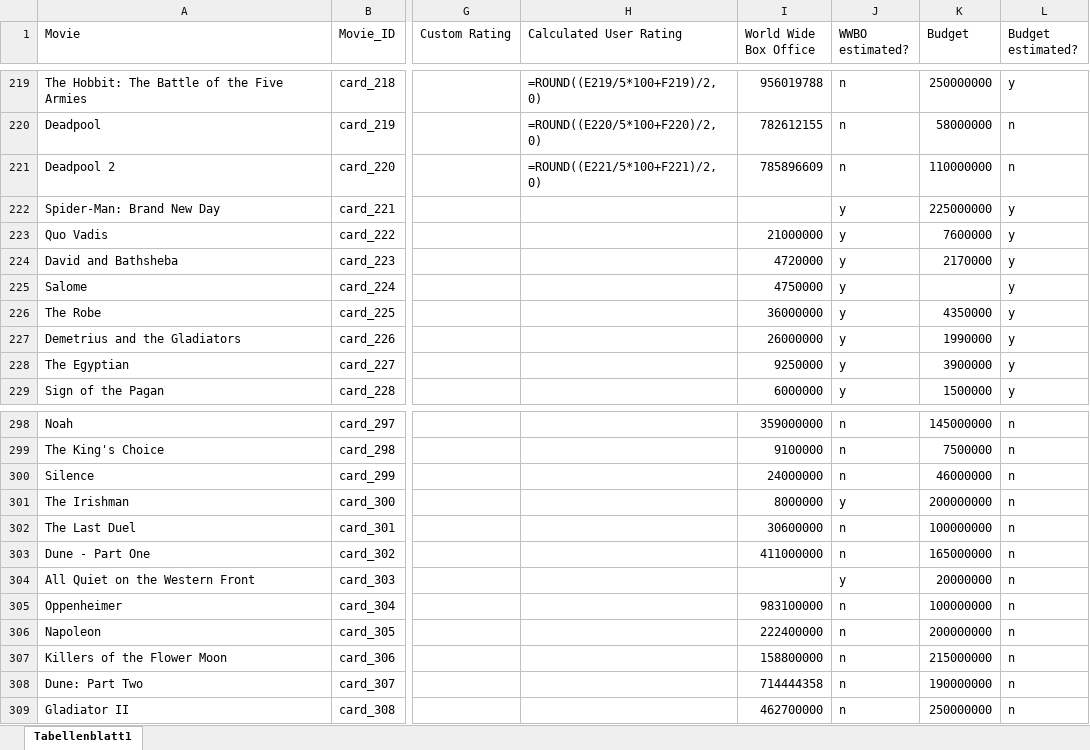
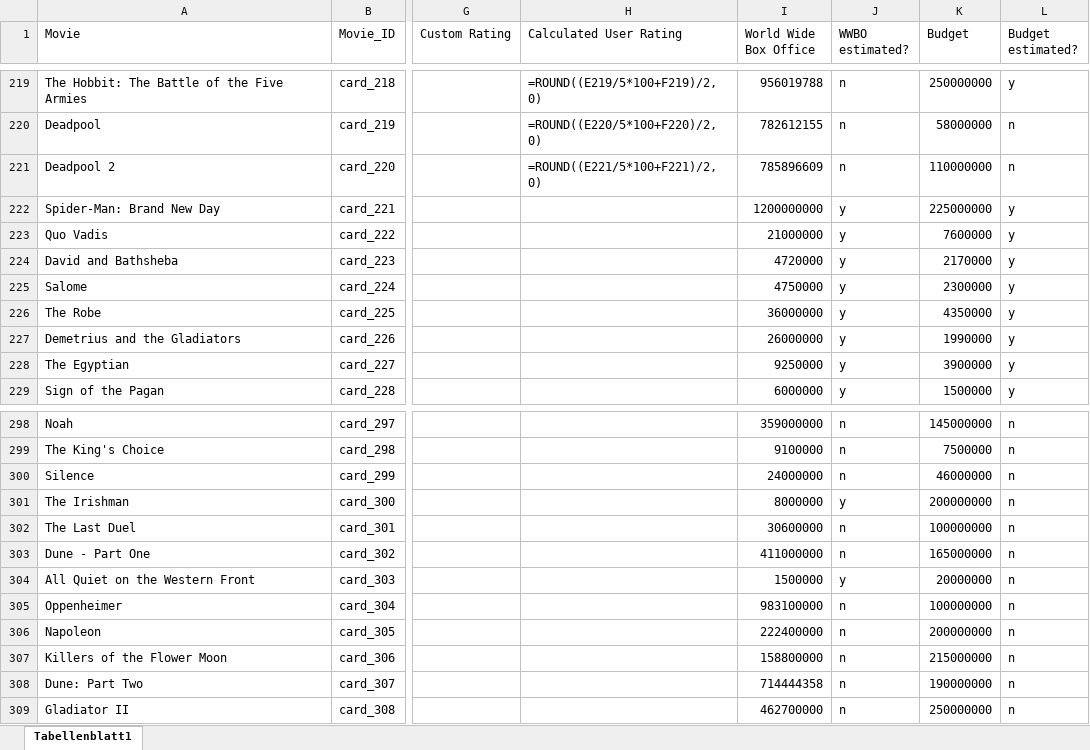
Before and after one commit to superuser-1/card-game, an Excel workbook: source_data/Movie_DB.xlsx, sheet Tabellenblatt1, drawn as a sheet; only a part is shown, gaps mark what is left out; values as stored, in another font and other column widths than the file's, no borders; formulas without a stored value are shown as written; the diff covers the shown part only; the diff names each change by its address in the sheet, - before the commit and + after, or states it on an @@ line.

```diff
--- a/source_data/Movie_DB.xlsx (sheet Tabellenblatt1)
+++ b/source_data/Movie_DB.xlsx (sheet Tabellenblatt1)
-I222 (World Wide Box Office): (empty)
+I222 (World Wide Box Office): 1200000000
-K225 (Budget): (empty)
+K225 (Budget): 2300000
-I304 (World Wide Box Office): (empty)
+I304 (World Wide Box Office): 1500000
```
Also changed, not shown: 18 edited cells elsewhere in this sheet, 1 other file.
